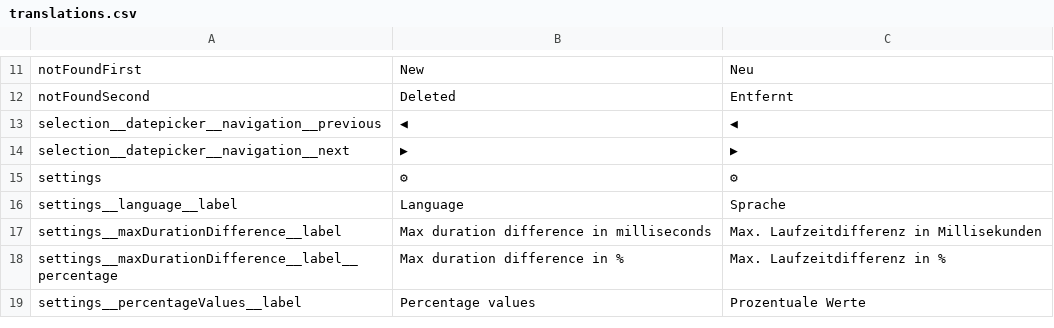
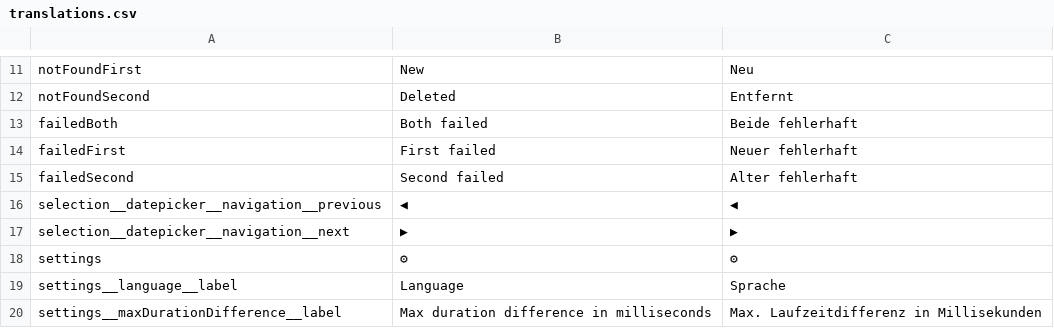
Before and after one commit to jowie007/savetime, a CSV file: cypress/support/savetime/translations.csv, drawn as a sheet; only a part is shown, gaps mark what is left out; the shorter side is filled out with more unchanged rows; the diff names each change by its address in the sheet, - before the commit and + after, or states it on an @@ line.

```diff
--- a/cypress/support/savetime/translations.csv
+++ b/cypress/support/savetime/translations.csv
+row 13: failedBoth | Both failed | Beide fehlerhaft
+row 14: failedFirst | First failed | Neuer fehlerhaft
+row 15: failedSecond | Second failed | Alter fehlerhaft
```
Also changed, not shown: 9 other files.
